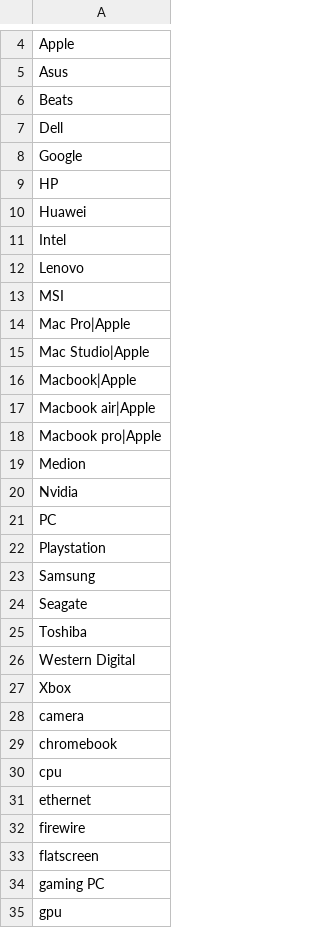
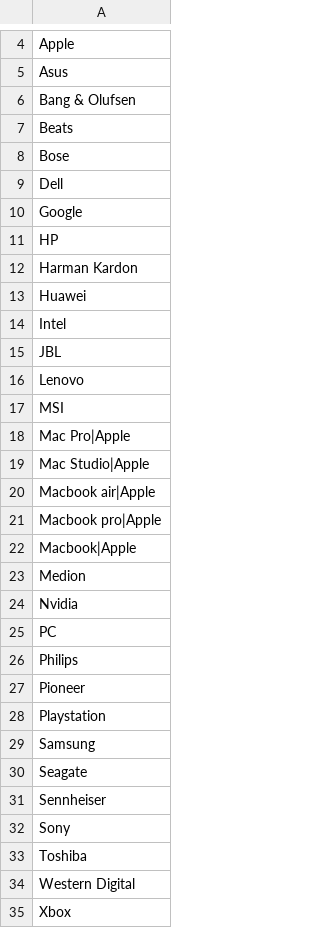
Before and after one commit to pforret/blog.splashing, a CSV file: _data/hardware.csv, drawn as a sheet; only a part is shown, gaps mark what is left out; the shorter side is filled out with more unchanged rows.

Commit message:
ADD: bangolufsen.md bose.md harmankardon.md jbl.md philips.md pioneer.md sennheiser.md sony.md bangolufsen.1.jpg bangolufsen.2.jpg bangolufsen.3.jpg bose.1.jpg bose.2.jpg bose.3.jpg harmankardon.1.jpg harmankardon.2.jpg harmankardon.3.jpg jbl.1.jpg jbl.2.jpg jbl.3.jpg philips.1.jpg philips.2.jpg philips.3.jpg pioneer.1.jpg pioneer.2.jpg pioneer.3.jpg sennheiser.1.jpg sennheiser.2.jpg sennheiser.3.jpg sony.1.jpg sony.2.jpg sony.3.jpg bangolufsen.md bose.md harmankardon.md jbl.md philips.md sennheiser.md sony.md, MOD: hardware.csv

```diff
--- a/_data/hardware.csv
+++ b/_data/hardware.csv
@@ -5,3 +5,5 @@ Apple
 Asus
+Bang & Olufsen
 Beats
+Bose
 Dell
@@ -9,4 +11,6 @@ Google
 HP
+Harman Kardon
 Huawei
 Intel
+JBL
 Lenovo
@@ -15,5 +19,5 @@ Mac Pro|Apple
 Mac Studio|Apple
-Macbook|Apple
 Macbook air|Apple
 Macbook pro|Apple
+Macbook|Apple
 Medion
@@ -21,2 +25,4 @@ Nvidia
 PC
+Philips
+Pioneer
 Playstation
@@ -24,2 +30,4 @@ Samsung
 Seagate
+Sennheiser
+Sony
 Toshiba
```
Also changed, not shown: 39 other files.
